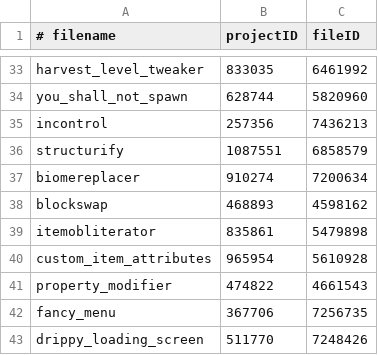
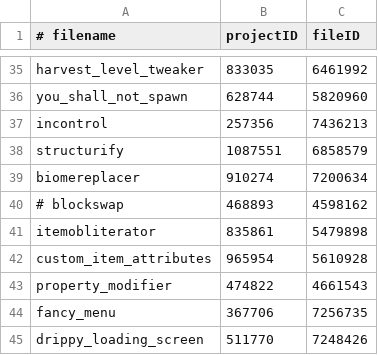
Before and after one commit to abyssal-descent/abyssal-descent, a CSV file: mods.csv, drawn as a sheet; only a part is shown, gaps mark what is left out; the diff covers the shown part only.

```diff
--- a/mods.csv
+++ b/mods.csv
@@ -37,3 +39,3 @@ structurify,1087551,6858579
 biomereplacer,910274,7200634
-blockswap,468893,4598162
+# blockswap,468893,4598162
 itemobliterator,835861,5479898
```
Also changed, not shown: 12 added rows, 1 removed row, 1 moved row and 2 edited cells elsewhere in this file, 11 other files.
